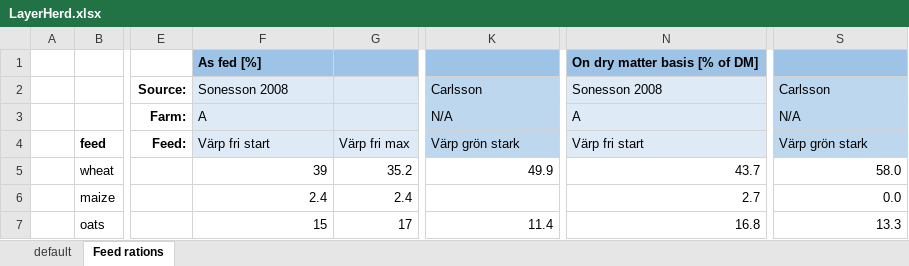
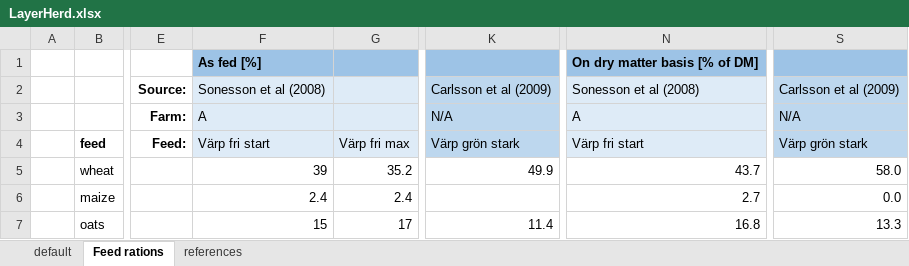
Before and after one commit to SLU-foodsystems/CIBUSmod, an Excel workbook: data/default/LayerHerd.xlsx, sheet Feed rations, drawn as a sheet; only a part is shown, gaps mark what is left out; values as stored, in another font and other column widths than the file's, no borders; the diff names each change by its address in the sheet, - before the commit and + after, or states it on an @@ line.

```diff
--- a/data/default/LayerHerd.xlsx (sheet Feed rations)
+++ b/data/default/LayerHerd.xlsx (sheet Feed rations)
+sheet tab: references
-F2: Sonesson 2008
+F2: Sonesson et al (2008)
-K2: Carlsson
+K2: Carlsson et al (2009)
-N2: Sonesson 2008
+N2: Sonesson et al (2008)
-S2: Carlsson
+S2: Carlsson et al (2009)
```
Also changed, not shown: sheet default.
